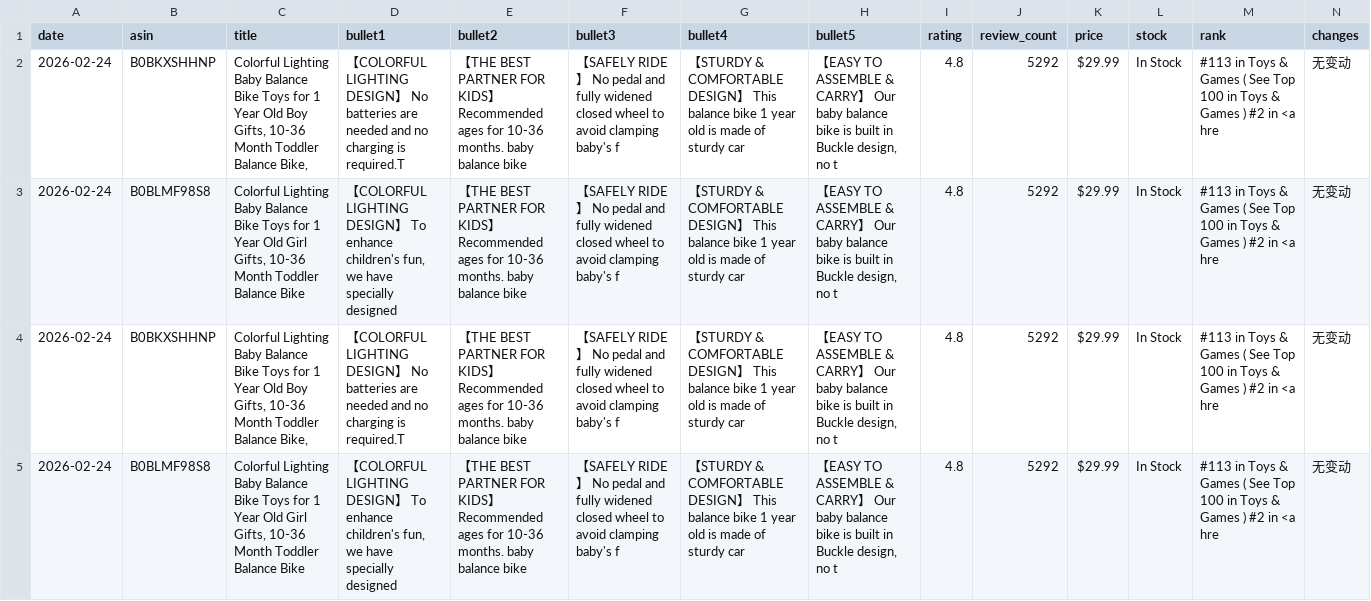
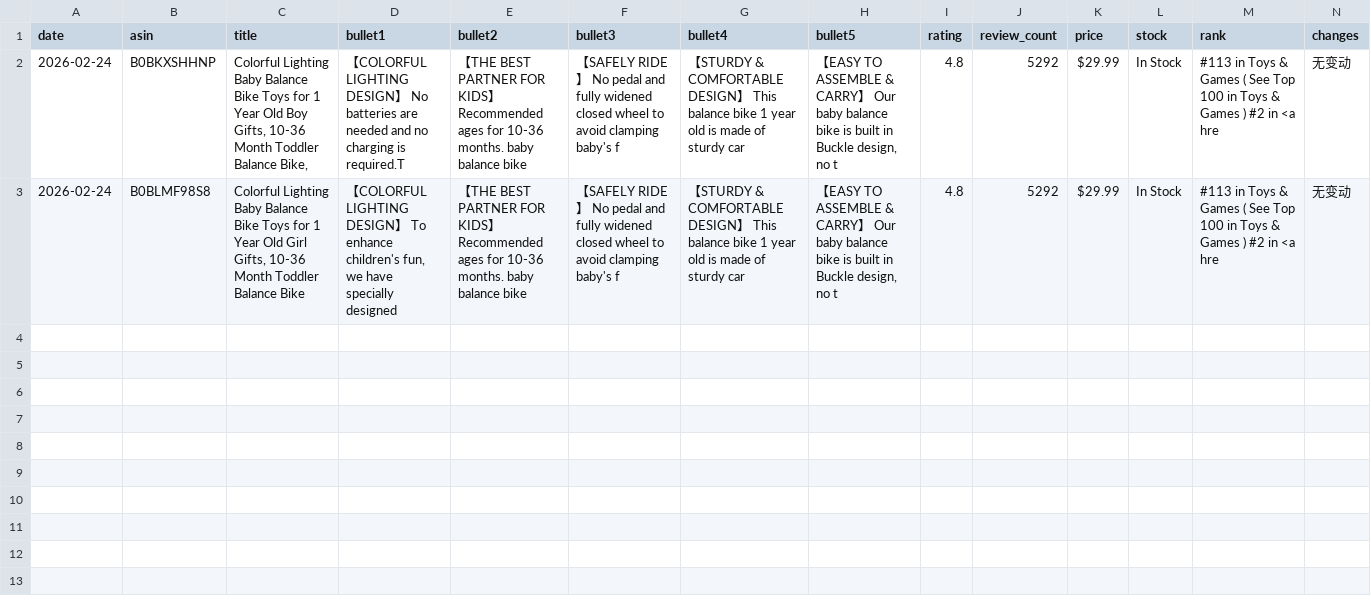
Before and after one commit to ssumday1992-alt/amazon-tracker-data, a CSV file: api_data.csv, drawn as a sheet; the diff names each change by its address in the sheet, - before the commit and + after, or states it on an @@ line.

Commit message:
更新数据 - 清理重复行

```diff
--- a/api_data.csv
+++ b/api_data.csv
-row 4: 2026-02-24 | B0BKXSHHNP | Colorful Lighting Baby Balance Bike Toys for 1 Year Old Boy Gifts, 10-36 Month Toddler Balance Bike, | 【COLORFUL LIGHTING DESIGN】 No batteries are needed and no charging is required.T | 【THE BEST PARTNER FOR KIDS】 Recommended ages for 10-36 months. baby balance bike | 【SAFELY RIDE】 No pedal and fully widened closed wheel to avoid clamping baby's f | 【STURDY & COMFORTABLE DESIGN】 This balance bike 1 year old is made of sturdy car | 【EASY TO ASSEMBLE & CARRY】 Our baby balance bike is built in Buckle design, no t | 4.8 | 5292 | $29.99 | In Stock | #113 in Toys & Games ( See Top 100 in Toys & Games ) #2 in <a hre | 无变动
-row 5: 2026-02-24 | B0BLMF98S8 | Colorful Lighting Baby Balance Bike Toys for 1 Year Old Girl Gifts, 10-36 Month Toddler Balance Bike | 【COLORFUL LIGHTING DESIGN】 To enhance children's fun, we have specially designed | 【THE BEST PARTNER FOR KIDS】 Recommended ages for 10-36 months. baby balance bike | 【SAFELY RIDE】 No pedal and fully widened closed wheel to avoid clamping baby's f | 【STURDY & COMFORTABLE DESIGN】 This balance bike 1 year old is made of sturdy car | 【EASY TO ASSEMBLE & CARRY】 Our baby balance bike is built in Buckle design, no t | 4.8 | 5292 | $29.99 | In Stock | #113 in Toys & Games ( See Top 100 in Toys & Games ) #2 in <a hre | 无变动
```
